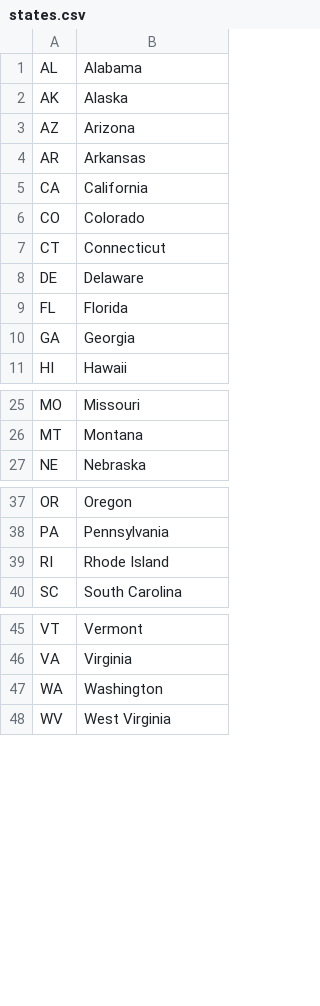
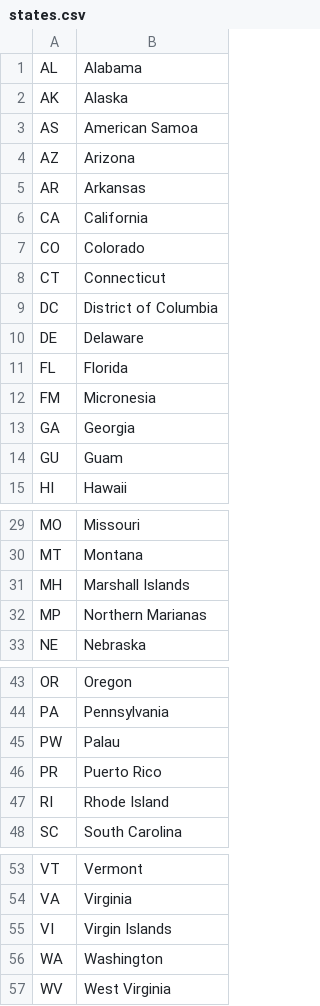
Before and after one commit to dstreev/big-data-apps, a CSV file: apps/credit_card/data/states.csv, drawn as a sheet; only a part is shown, gaps mark what is left out.

```diff
--- a/apps/credit_card/data/states.csv
+++ b/apps/credit_card/data/states.csv
@@ -2,2 +2,3 @@ AL,Alabama
 AK,Alaska
+AS,American Samoa
 AZ,Arizona
@@ -7,5 +8,8 @@ CO,Colorado
 CT,Connecticut
+DC,District of Columbia
 DE,Delaware
 FL,Florida
+FM,Micronesia
 GA,Georgia
+GU,Guam
 HI,Hawaii
@@ -26,2 +30,4 @@ MO,Missouri
 MT,Montana
+MH,Marshall Islands
+MP,Northern Marianas
 NE,Nebraska
@@ -38,2 +44,4 @@ OR,Oregon
 PA,Pennsylvania
+PW,Palau
+PR,Puerto Rico
 RI,Rhode Island
@@ -46,2 +54,3 @@ VT,Vermont
 VA,Virginia
+VI,Virgin Islands
 WA,Washington
```
Also changed, not shown: 11 other files.
